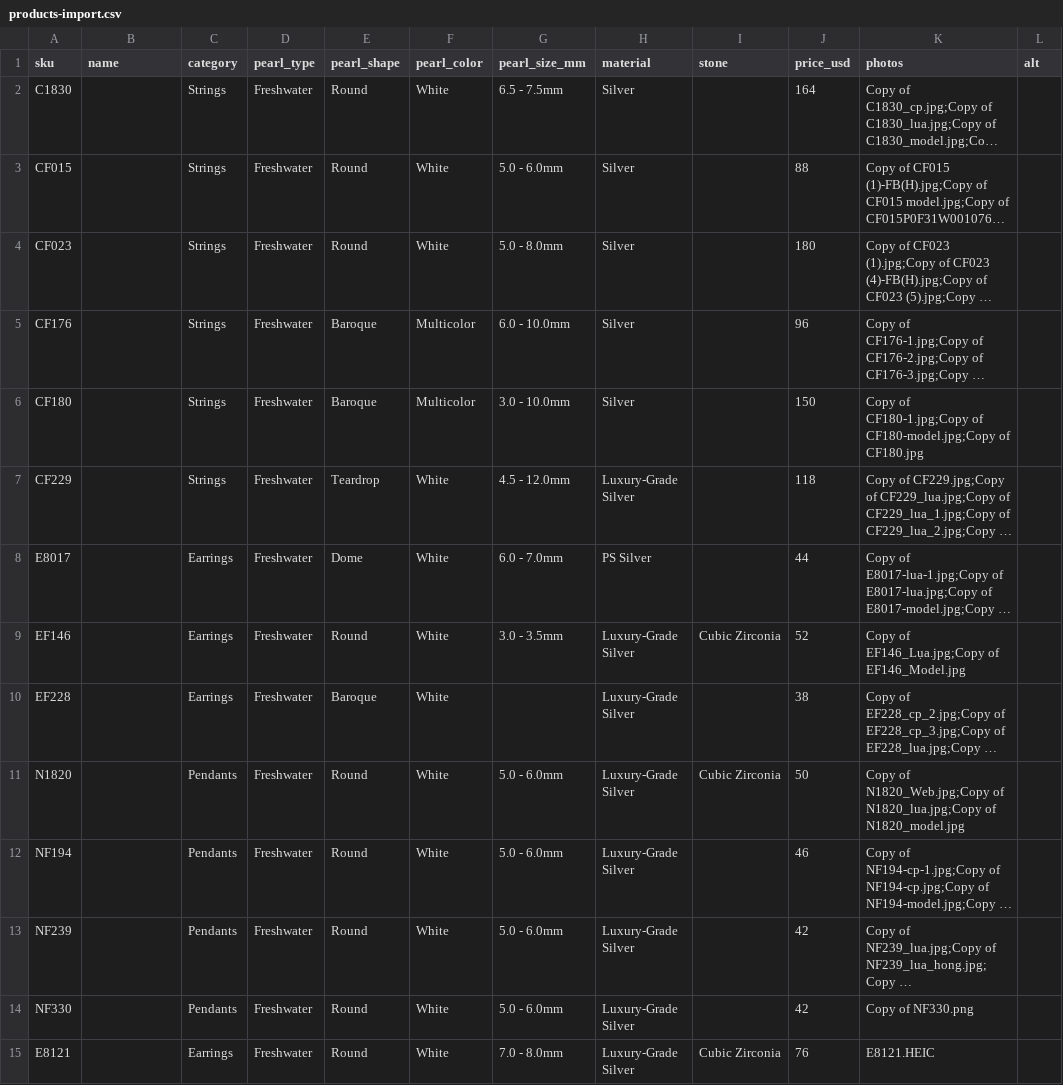
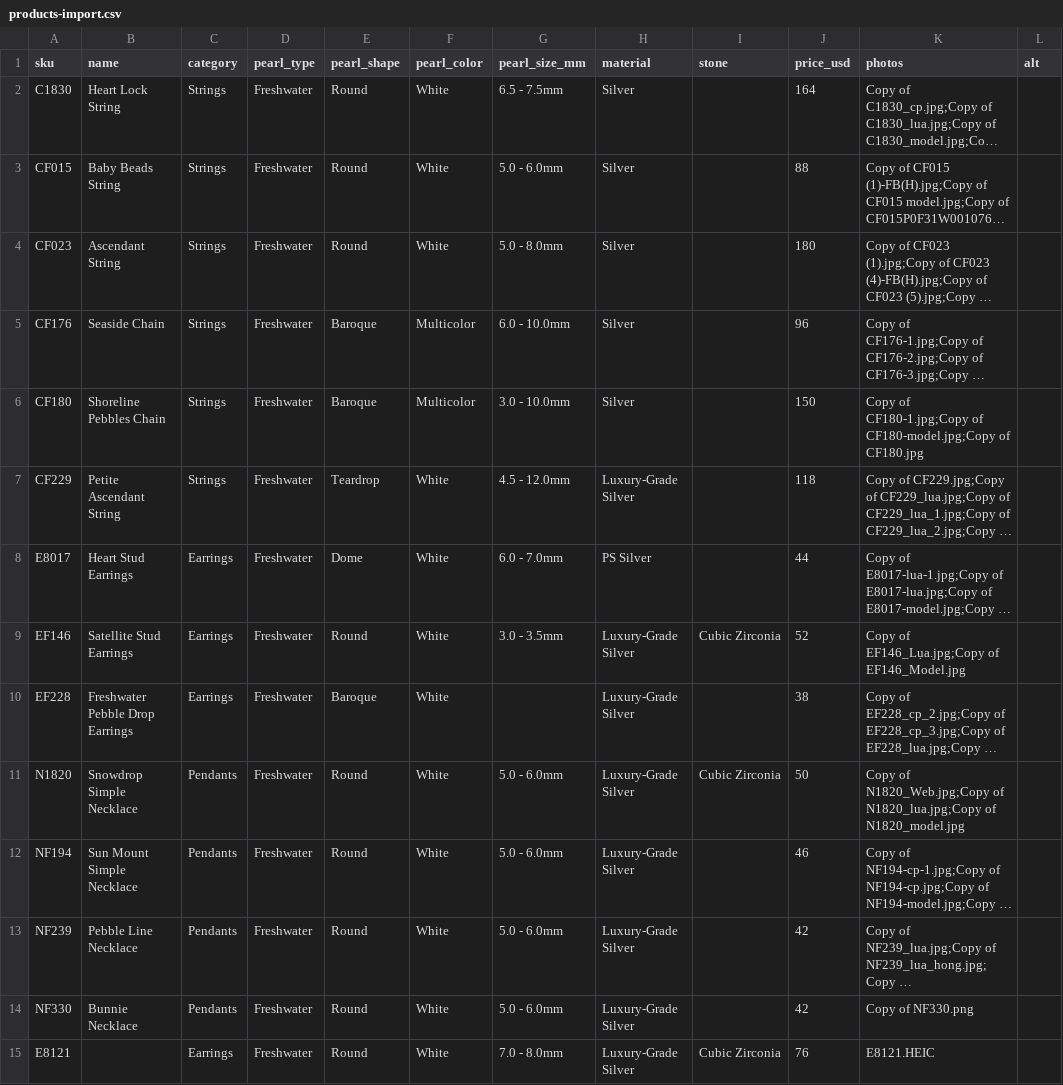
Before and after one commit to emilyytsai/HUG-Atelier, a CSV file: import/products-import.csv, drawn as a sheet; only a part is shown; long unchanged cells end in …; the diff covers the shown part only; the diff names each change by its address in the sheet, - before the commit and + after, or states it on an @@ line.

Commit message:
Fill in real names for 40 Catalog 1 pieces
Named via a visual naming pass over the real product photos.
E8121, E8156 and P8156 stay unnamed until they have a usable photo.

```diff
--- a/import/products-import.csv
+++ b/import/products-import.csv
-B2 (name): (empty)
+B2 (name): Heart Lock String
-B3 (name): (empty)
+B3 (name): Baby Beads String
-B4 (name): (empty)
+B4 (name): Ascendant String
-B5 (name): (empty)
+B5 (name): Seaside Chain
-B6 (name): (empty)
+B6 (name): Shoreline Pebbles Chain
-B7 (name): (empty)
+B7 (name): Petite Ascendant String
-B8 (name): (empty)
+B8 (name): Heart Stud Earrings
-B9 (name): (empty)
+B9 (name): Satellite Stud Earrings
-B10 (name): (empty)
+B10 (name): Freshwater Pebble Drop Earrings
-B11 (name): (empty)
+B11 (name): Snowdrop Simple Necklace
-B12 (name): (empty)
+B12 (name): Sun Mount Simple Necklace
-B13 (name): (empty)
+B13 (name): Pebble Line Necklace
-B14 (name): (empty)
+B14 (name): Bunnie Necklace
```
Also changed, not shown: 27 edited cells elsewhere in this file.
